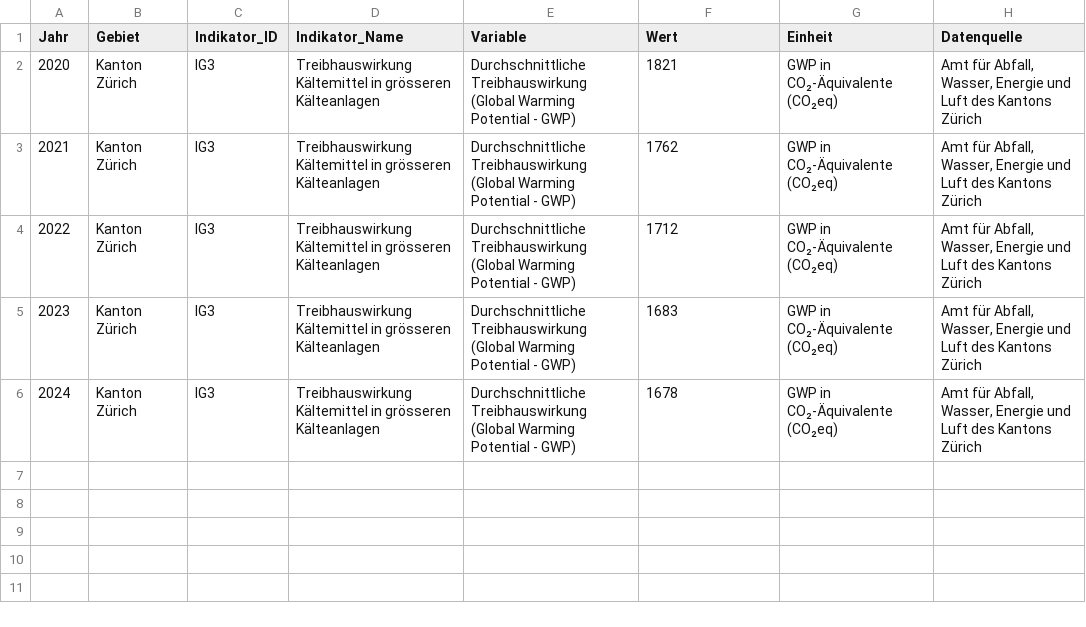
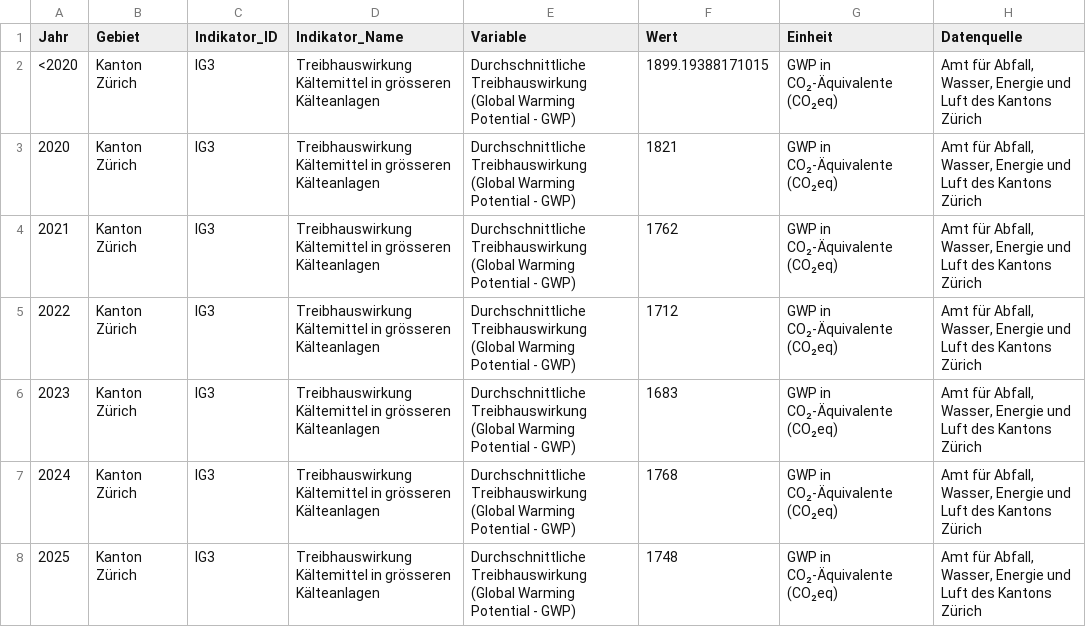
Before and after one commit to statistikZH/decarb_monitoring, a CSV file: output/IG3_data.csv, drawn as a sheet; addresses are those after the commit; the diff names each change by its address in the sheet, - before the commit and + after, or states it on an @@ line.

Commit message:
IG3/LF3: updated data

```diff
--- a/output/IG3_data.csv
+++ b/output/IG3_data.csv
+row 2: <2020 | Kanton Zürich | IG3 | Treibhauswirkung Kältemittel in grösseren Kälteanlagen | Durchschnittliche Treibhauswirkung (Global Warming Potential - GWP) | 1899.19388171015 | GWP in CO₂-Äquivalente (CO₂eq) | Amt für Abfall, Wasser, Energie und Luft des Kantons Zürich
-F7 (Wert): 1678
+F7 (Wert): 1768
+row 8: 2025 | Kanton Zürich | IG3 | Treibhauswirkung Kältemittel in grösseren Kälteanlagen | Durchschnittliche Treibhauswirkung (Global Warming Potential - GWP) | 1748 | GWP in CO₂-Äquivalente (CO₂eq) | Amt für Abfall, Wasser, Energie und Luft des Kantons Zürich
```
Also changed, not shown: output/LF3_data.csv.
